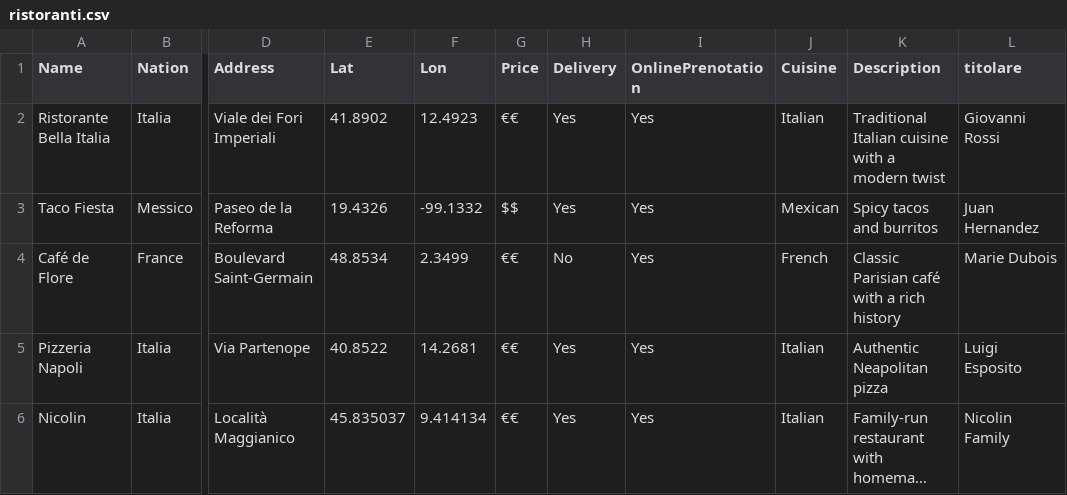
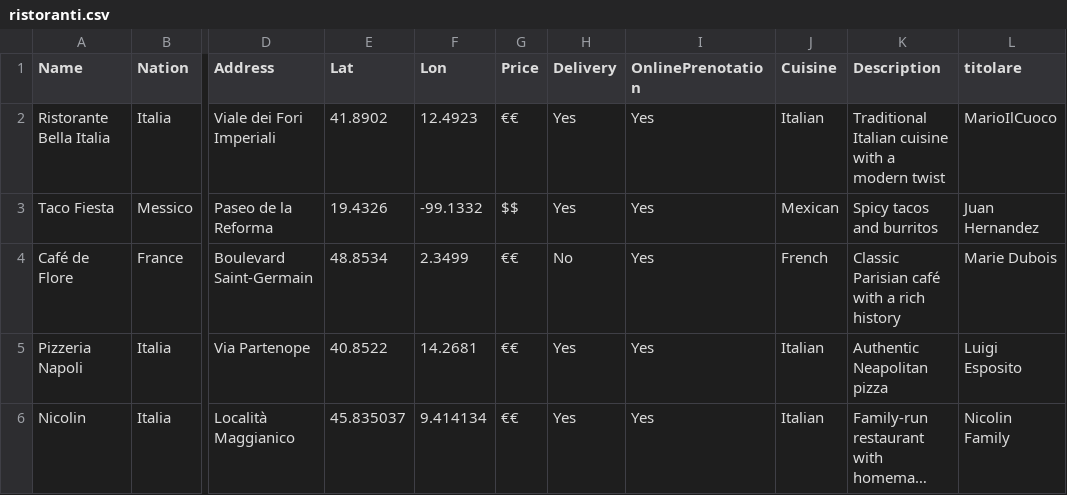
Before and after one commit to Scintilla-git/theknife, a CSV file: data/ristoranti.csv, drawn as a sheet; only a part is shown, gaps mark what is left out; long unchanged cells end in …; the diff names each change by its address in the sheet, - before the commit and + after, or states it on an @@ line.

```diff
--- a/data/ristoranti.csv
+++ b/data/ristoranti.csv
-L2 (titolare): Giovanni Rossi
+L2 (titolare): MarioIlCuoco
```
Also changed, not shown: data/utenti.csv, 12 other files.
